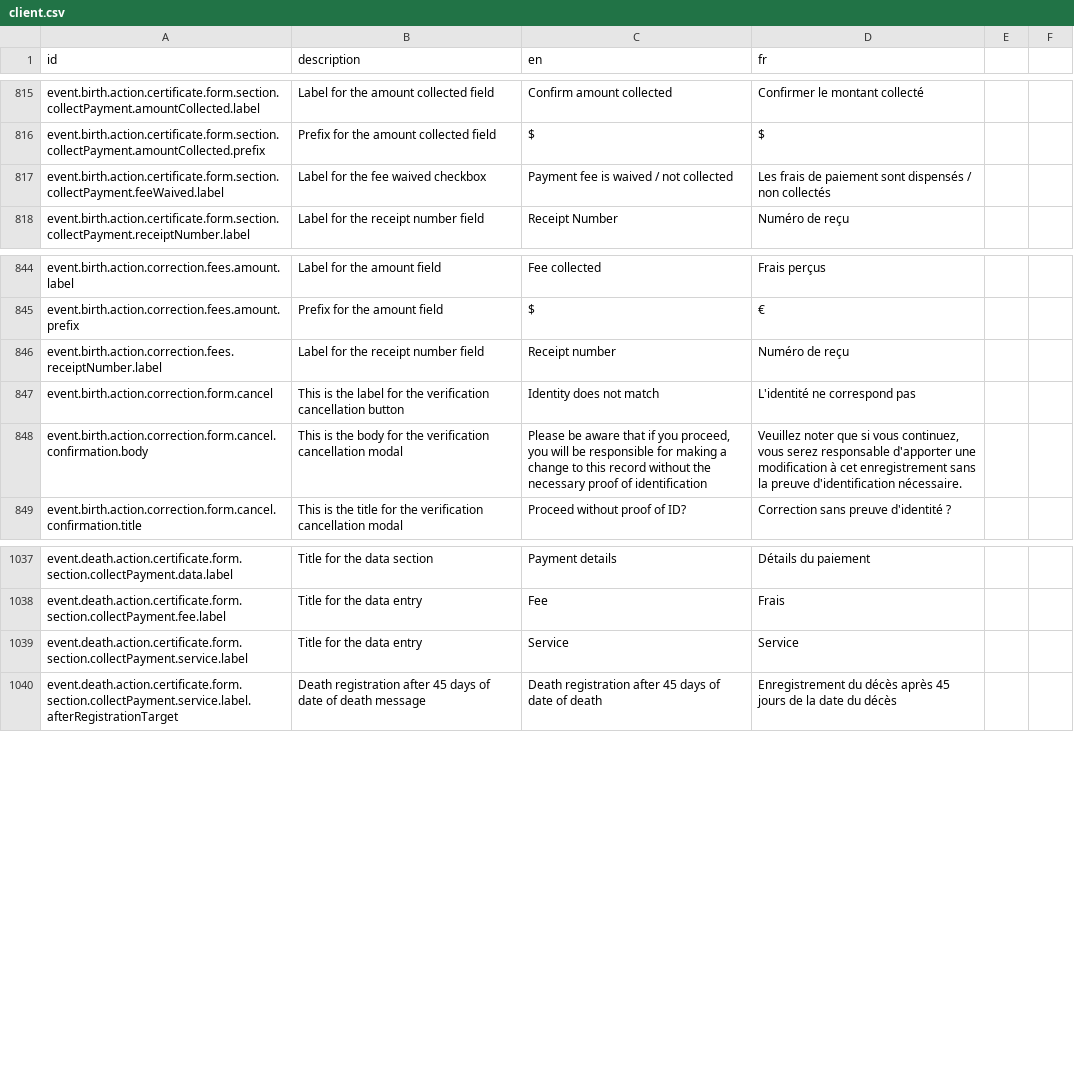
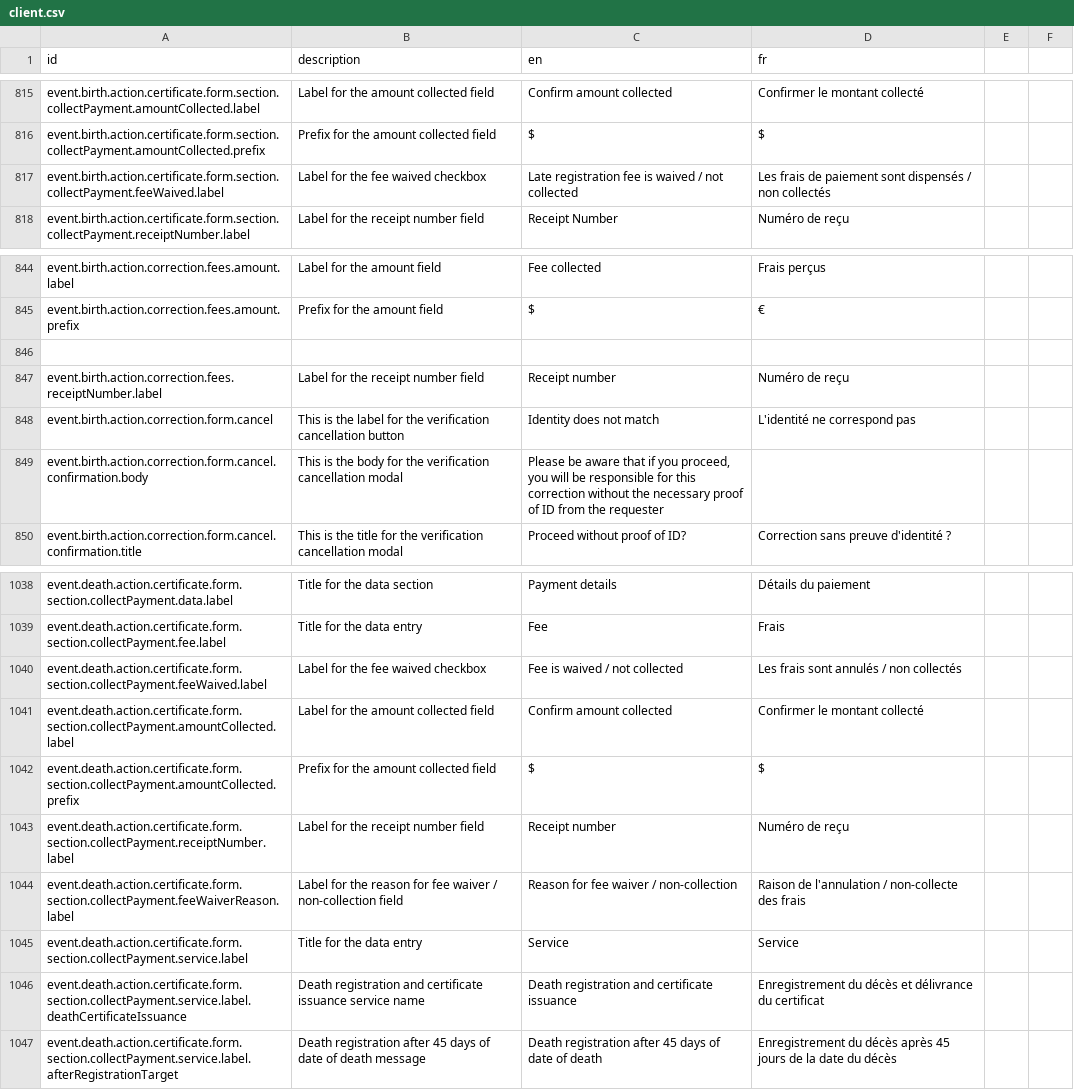
Before and after one commit to opencrvs/opencrvs-countryconfig, a CSV file: src/translations/client.csv, drawn as a sheet; only a part is shown, gaps mark what is left out.

Commit message:
Merged PR 106: Label fixes for Correction and Print forms of Birth and Death Events
- Add correction form fields and supporting documents for birth corrections
- Remove unused fields from correction requester identity verification configuration
- Update verification cancellation modal message for clarity on ID requirements
- Refactor birth certificate collector forms and update translations for fee waiver labels
- Refactor collector identity verification forms and update field configurations for death certificates
- Update ID type label and value for death certificate collector forms
- Add collect payment section to death certificate collector form and update translations
- Add correction form fields for payment, requester details, and supporting documents
- Update requester details fields for death certificate correction form
- Update requester details fields in correction form to include relationship, name, and nationality
- Remove collect payment section from death correction form

Related work items: #66

```diff
--- a/src/translations/client.csv
+++ b/src/translations/client.csv
@@ -818,3 +818,3 @@ event.birth.action.certificate.form.section.collectPayment.amountCollected.label
 event.birth.action.certificate.form.section.collectPayment.amountCollected.prefix,Prefix for the amount collected field,$,$
-event.birth.action.certificate.form.section.collectPayment.feeWaived.label,Label for the fee waived checkbox,Payment fee is waived / not collected,Les frais de paiement sont dispensés / non collectés
+event.birth.action.certificate.form.section.collectPayment.feeWaived.label,Label for the fee waived checkbox,Late registration fee is waived / not collected,Les frais de paiement sont dispensés / non collectés
 event.birth.action.certificate.form.section.collectPayment.receiptNumber.label,Label for the receipt number field,Receipt Number,Numéro de reçu
@@ -847,5 +847,6 @@ event.birth.action.correction.fees.amount.label,Label for the amount field,Fee c
 event.birth.action.correction.fees.amount.prefix,Prefix for the amount field,$,€
+
 event.birth.action.correction.fees.receiptNumber.label,Label for the receipt number field,Receipt number,Numéro de reçu
 event.birth.action.correction.form.cancel,This is the label for the verification cancellation button,Identity does not match,L'identité ne correspond pas
-event.birth.action.correction.form.cancel.confirmation.body,This is the body for the verification cancellation modal,"Please be aware that if you proceed, you will be responsible for making a change to this record without the necessary proof of identification","Veuillez noter que si vous continuez, vous serez responsable d'apporter une modification à cet enregistrement sans la preuve d'identification nécessaire."
+event.birth.action.correction.form.cancel.confirmation.body,This is the body for the verification cancellation modal,"Please be aware that if you proceed, you will be responsible for this correction without the necessary proof of ID from the requester"
 event.birth.action.correction.form.cancel.confirmation.title,This is the title for the verification cancellation modal,Proceed without proof of ID?,Correction sans preuve d'identité ?
@@ -1040,3 +1041,9 @@ event.death.action.certificate.form.section.collectPayment.data.label,Title for
 event.death.action.certificate.form.section.collectPayment.fee.label,Title for the data entry,Fee,Frais
+event.death.action.certificate.form.section.collectPayment.feeWaived.label,Label for the fee waived checkbox,Fee is waived / not collected,Les frais sont annulés / non collectés
+event.death.action.certificate.form.section.collectPayment.amountCollected.label,Label for the amount collected field,Confirm amount collected,Confirmer le montant collecté
+event.death.action.certificate.form.section.collectPayment.amountCollected.prefix,Prefix for the amount collected field,$,$
+event.death.action.certificate.form.section.collectPayment.receiptNumber.label,Label for the receipt number field,Receipt number,Numéro de reçu
+event.death.action.certificate.form.section.collectPayment.feeWaiverReason.label,Label for the reason for fee waiver / non-collection field,Reason for fee waiver / non-collection,Raison de l'annulation / non-collecte des frais
 event.death.action.certificate.form.section.collectPayment.service.label,Title for the data entry,Service,Service
+event.death.action.certificate.form.section.collectPayment.service.label.deathCertificateIssuance,Death registration and certificate issuance service name,Death registration and certificate issuance,Enregistrement du décès et délivrance du certificat
 event.death.action.certificate.form.section.collectPayment.service.label.afterRegistrationTarget,Death registration after 45 days of date of death message,Death registration after 45 days of date of death,Enregistrement du décès après 45 jours de la date du décès
```
Also changed, not shown: 16 other files.
